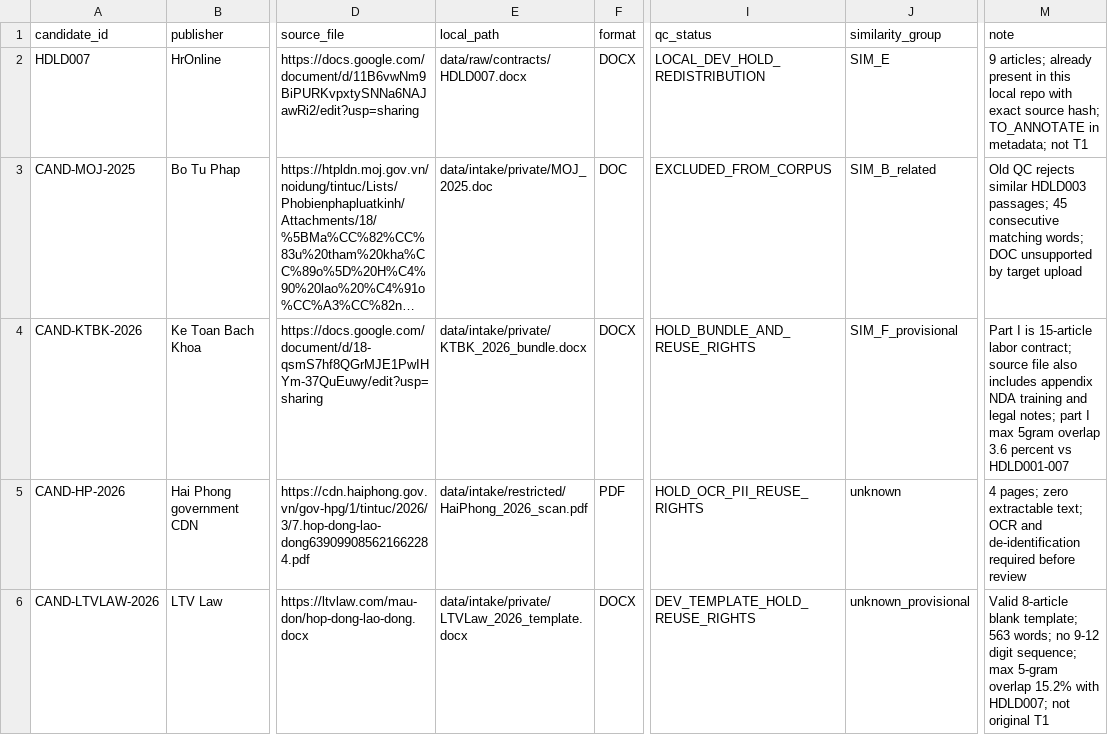
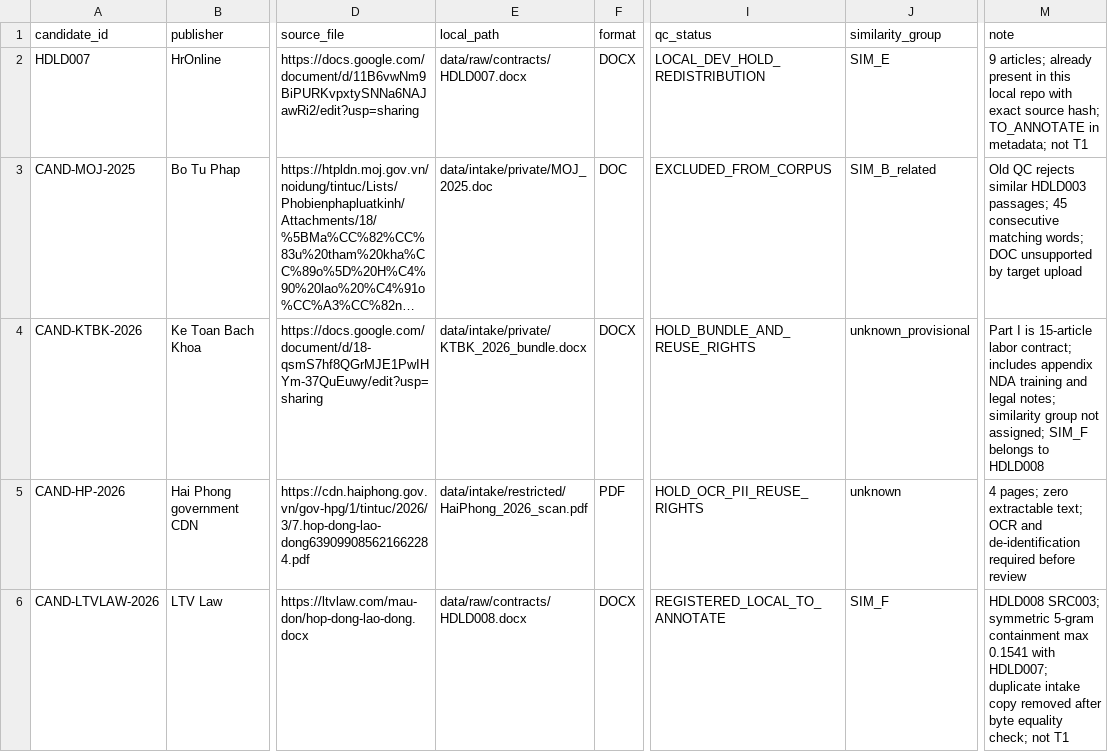
Before and after one commit to 24021368-DucAnh/ai-contract-risk-analyzer, a CSV file: data/intake/manifest.csv, drawn as a sheet; only a part is shown, gaps mark what is left out; long unchanged cells end in …; the diff covers the shown part only; the diff names each change by its address in the sheet, - before the commit and + after, or states it on an @@ line.

Commit message:
data: deduplicate intake and consolidate repository guidance

```diff
--- a/data/intake/manifest.csv
+++ b/data/intake/manifest.csv
-J4 (similarity_group): SIM_F_provisional
+J4 (similarity_group): unknown_provisional
-M4 (note): …labor contract; source file also includes appendix NDA training and legal notes; part I max 5gram overlap 3.6 percent vs HDLD001-007
+M4 (note): …labor contract; includes appendix NDA training and legal notes; similarity group not assigned; SIM_F belongs to HDLD008
-E6 (local_path): data/intake/private/LTVLaw_2026_template.docx
+E6 (local_path): data/raw/contracts/HDLD008.docx
-I6 (qc_status): DEV_TEMPLATE_HOLD_REUSE_RIGHTS
+I6 (qc_status): REGISTERED_LOCAL_TO_ANNOTATE
-J6 (similarity_group): unknown_provisional
+J6 (similarity_group): SIM_F
-M6 (note): Valid 8-article blank template; 563 words; no 9-12 digit sequence; max 5-gram overlap 15.2% with HDLD007; not original T1
+M6 (note): HDLD008 SRC003; symmetric 5-gram containment max 0.1541 with HDLD007; duplicate intake copy removed after byte equality check; not T1
```
Also changed, not shown: 7 edited cells elsewhere in this file, 7 other files.
